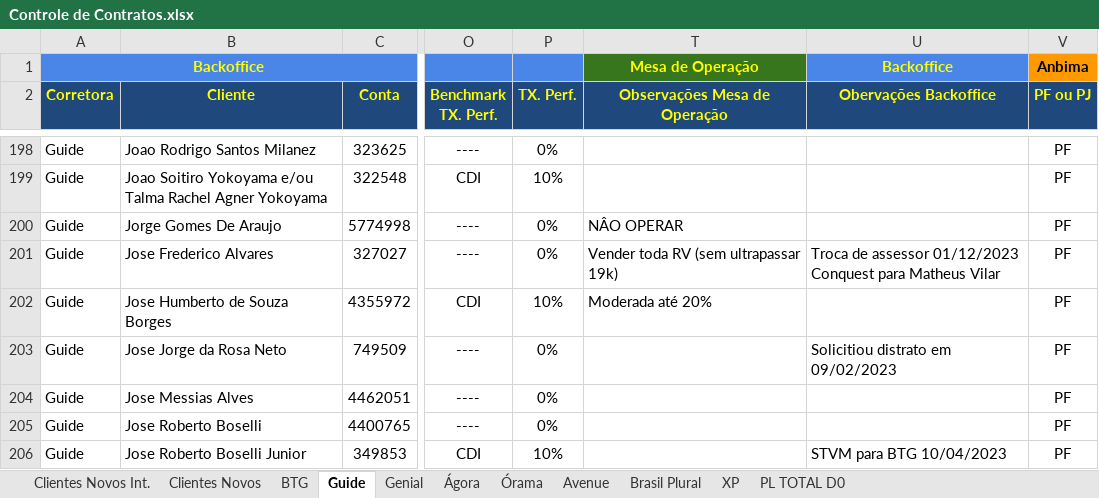
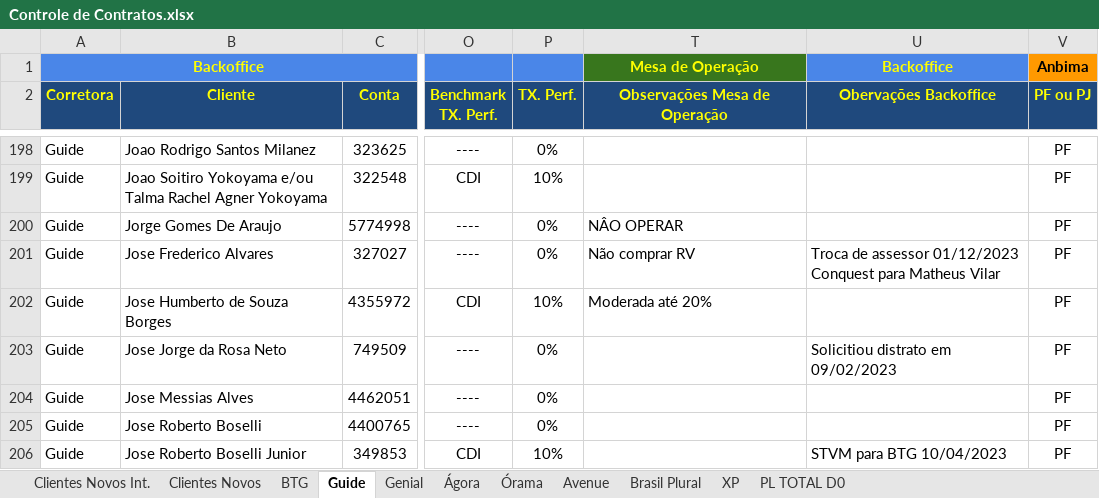
Before and after one commit to bluemetrixgit/Mesa_de_operacao, an Excel workbook: Controle de Contratos.xlsx, sheet Guide, drawn as a sheet; only a part is shown, gaps mark what is left out; values as stored, in another font and other column widths than the file's, no borders; charts and pictures and conditional formats not drawn; the diff names each change by its address in the sheet, - before the commit and + after, or states it on an @@ line.

```diff
--- a/Controle de Contratos.xlsx (sheet Guide)
+++ b/Controle de Contratos.xlsx (sheet Guide)
-T201 (Observações Mesa de Operação): Vender toda RV (sem ultrapassar 19k)
+T201 (Observações Mesa de Operação): Não comprar RV
```
Also changed, not shown: sheet PL TOTAL D0, sheet BTG, sheet Clientes Novos, formulas that keep their value, hidden cells, Controle de Contratos - Carteiras Co-Administradas.xlsx, PL Total.xlsx, 5 other files.
